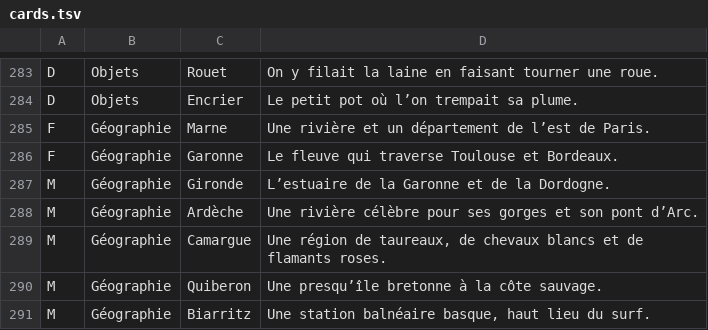
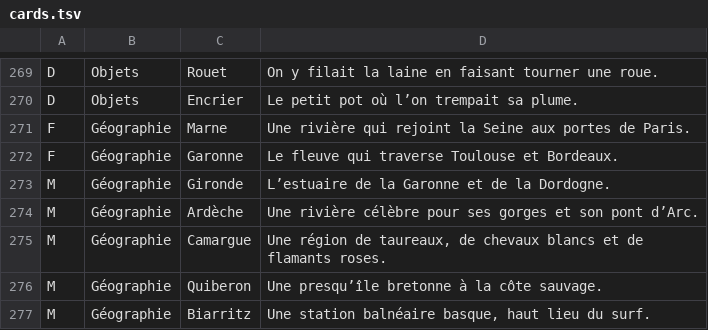
Before and after one commit to yasspoupoutch/CNSNN, a TSV file: Shared/cards.tsv, drawn as a sheet; only a part is shown, gaps mark what is left out; the diff covers the shown part only.

```diff
--- a/Shared/cards.tsv
+++ b/Shared/cards.tsv
@@ -284,3 +270,3 @@ D	Objets	Rouet	On y filait la laine en faisant tourner une roue.
 D	Objets	Encrier	Le petit pot où l’on trempait sa plume.
-F	Géographie	Marne	Une rivière et un département de l’est de Paris.
+F	Géographie	Marne	Une rivière qui rejoint la Seine aux portes de Paris.
 F	Géographie	Garonne	Le fleuve qui traverse Toulouse et Bordeaux.
```
Also changed, not shown: 19 removed rows elsewhere in this file, 4 other files.
